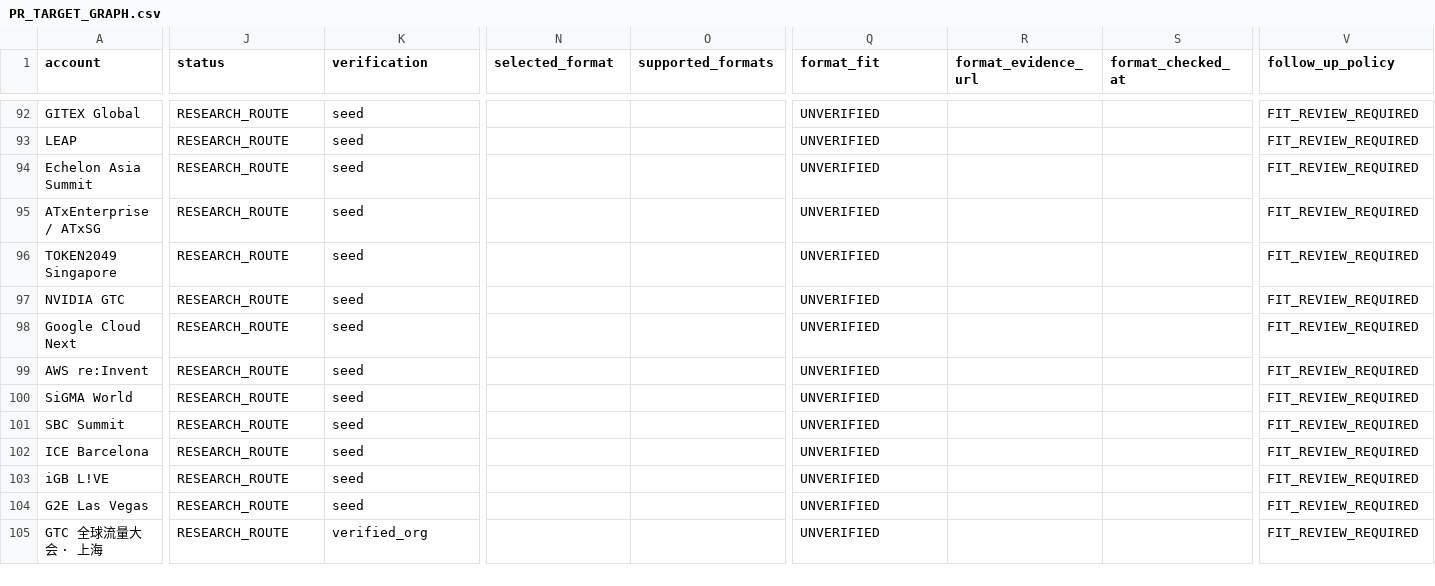
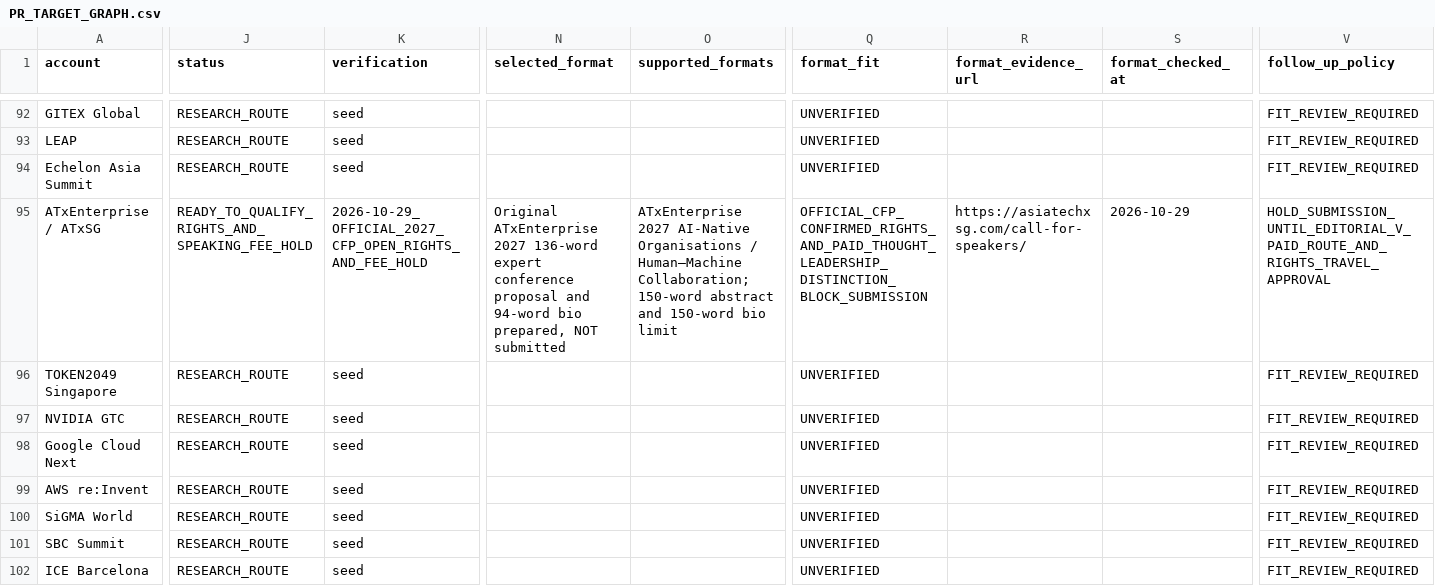
Before and after one commit to minyajing-rgb/ggc-global, a CSV file: pr/authority-engine/PR_TARGET_GRAPH.csv, drawn as a sheet; only a part is shown, gaps mark what is left out; the shorter side is filled out with more unchanged rows; the diff covers the shown part only; the diff names each change by its address in the sheet, - before the commit and + after, or states it on an @@ line.

Commit message:
PR ATxEnterprise 2027: verify live CFP 150-word requirements and rights/fees hold; do not submit without approval

```diff
--- a/pr/authority-engine/PR_TARGET_GRAPH.csv
+++ b/pr/authority-engine/PR_TARGET_GRAPH.csv
-J95 (status): RESEARCH_ROUTE
+J95 (status): READY_TO_QUALIFY_RIGHTS_AND_SPEAKING_FEE_HOLD
-K95 (verification): seed
+K95 (verification): 2026-10-29_OFFICIAL_2027_CFP_OPEN_RIGHTS_AND_FEE_HOLD
-N95 (selected_format): (empty)
+N95 (selected_format): Original ATxEnterprise 2027 136-word expert conference proposal and 94-word bio prepared, NOT submitted
-O95 (supported_formats): (empty)
+O95 (supported_formats): ATxEnterprise 2027 AI-Native Organisations / Human–Machine Collaboration; 150-word abstract and 150-word bio limit
-Q95 (format_fit): UNVERIFIED
+Q95 (format_fit): OFFICIAL_CFP_CONFIRMED_RIGHTS_AND_PAID_THOUGHT_LEADERSHIP_DISTINCTION_BLOCK_SUBMISSION
-R95 (format_evidence_url): (empty)
+R95 (format_evidence_url): https://asiatechxsg.com/call-for-speakers/
-S95 (format_checked_at): (empty)
+S95 (format_checked_at): 2026-10-29
-V95 (follow_up_policy): FIT_REVIEW_REQUIRED
+V95 (follow_up_policy): HOLD_SUBMISSION_UNTIL_EDITORIAL_V_PAID_ROUTE_AND_RIGHTS_TRAVEL_APPROVAL
```
Also changed, not shown: 3 edited cells elsewhere in this file.
